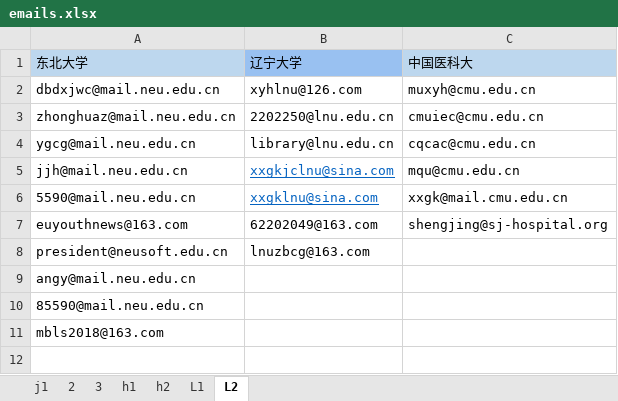
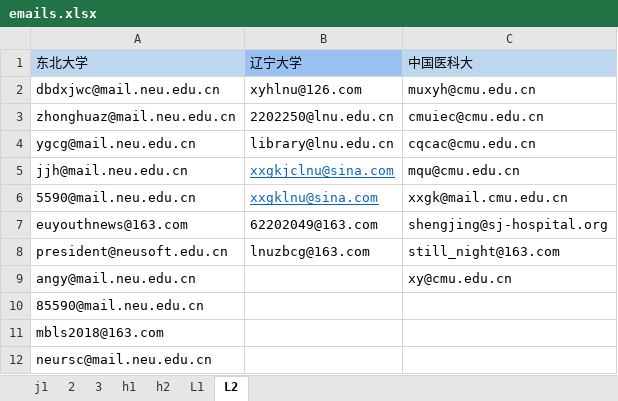
Before and after one commit to MrFIFA2016/emails, an Excel workbook: emails.xlsx, sheet L2, drawn as a sheet; values as stored, in another font and other column widths than the file's, no borders; the diff names each change by its address in the sheet, - before the commit and + after, or states it on an @@ line.

```diff
--- a/emails.xlsx (sheet L2)
+++ b/emails.xlsx (sheet L2)
-C8: (empty)
+C8: still_night@163.com
-C9: (empty)
+C9: xy@cmu.edu.cn
+row 12: neursc@mail.neu.edu.cn
```
Also changed, not shown: sheet L1.
